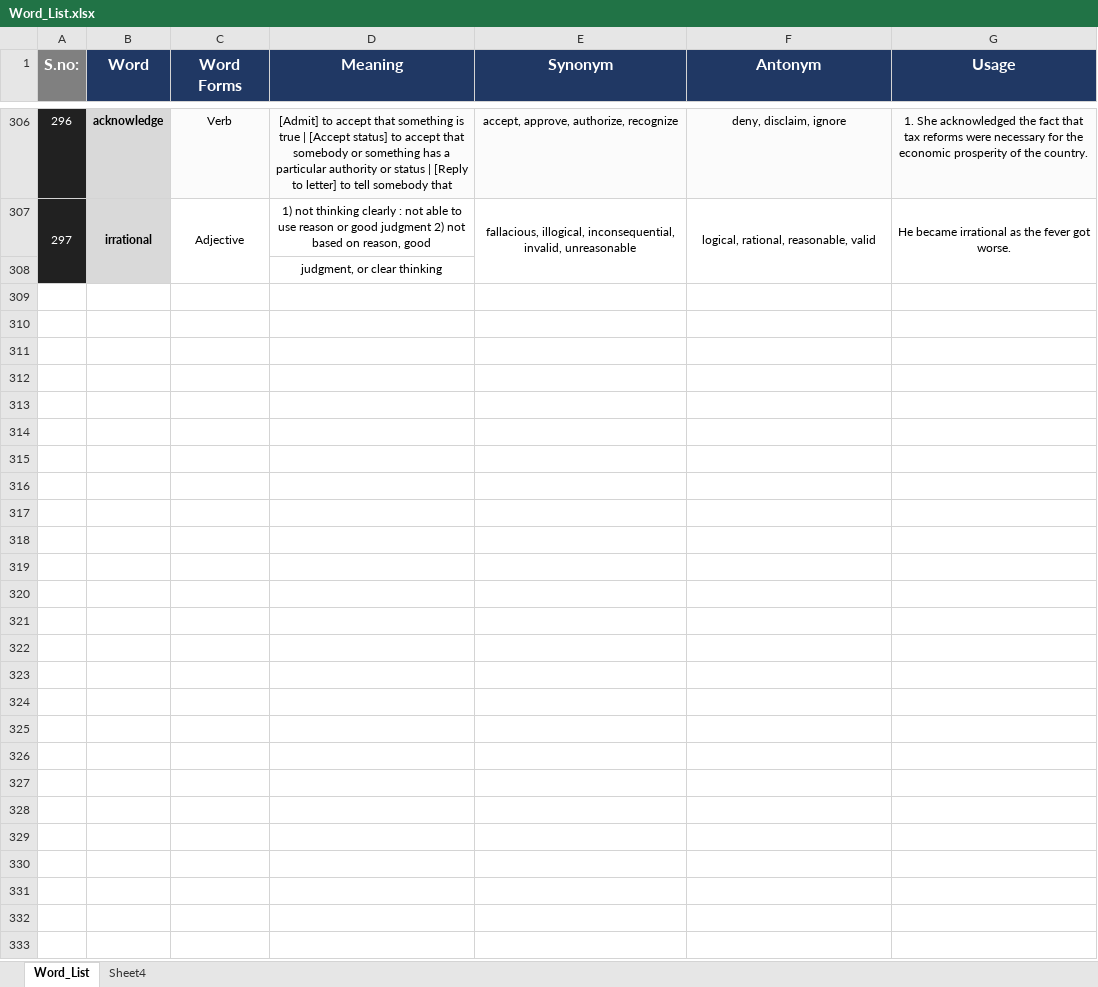
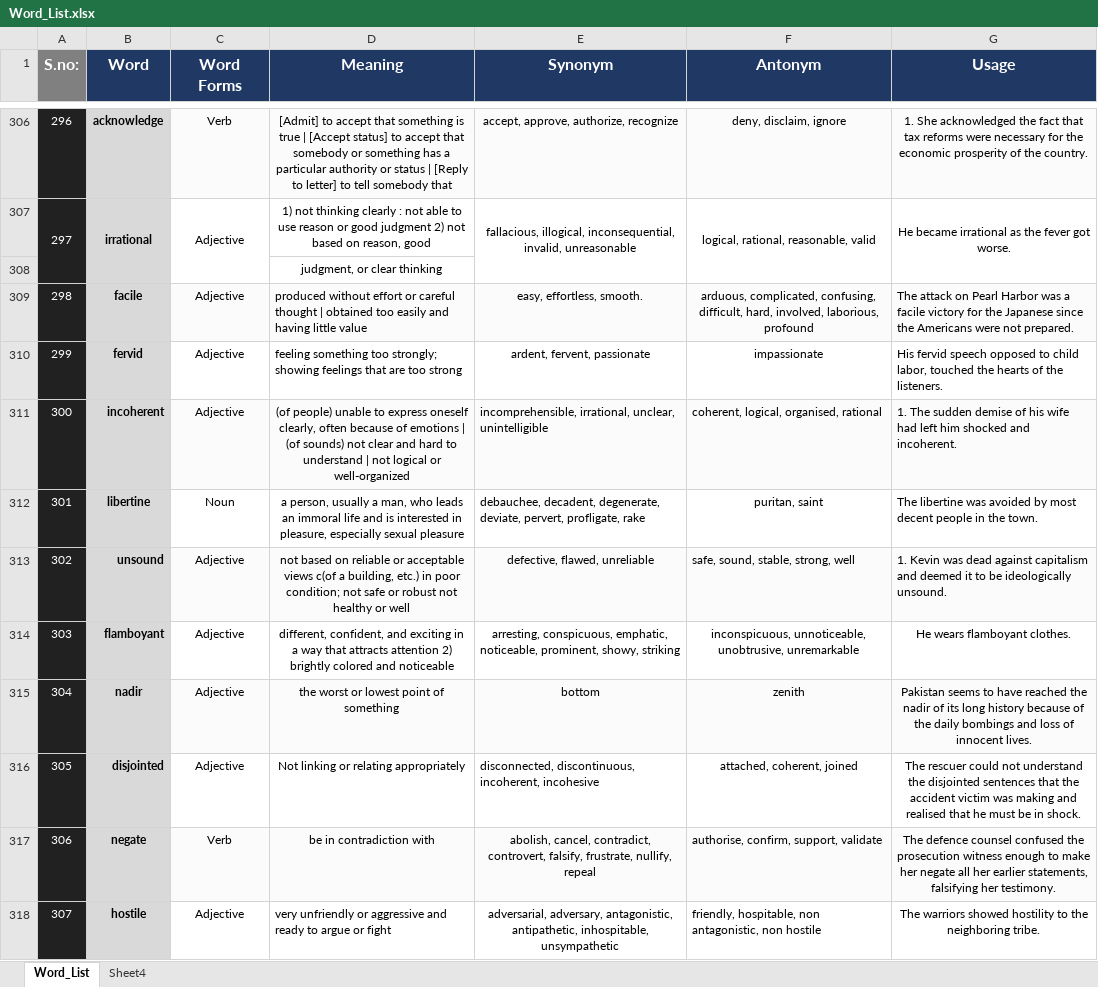
Before and after one commit to IshanAryendu/Word_List, an Excel workbook: Word_List.xlsx, sheet Word_List, drawn as a sheet; only a part is shown, gaps mark what is left out; values as stored, in another font and other column widths than the file's, no borders; the diff covers the shown part only; the diff names each change by its address in the sheet, - before the commit and + after, or states it on an @@ line.

Commit message:
400 Words
Signed-off-by: Ishan Aryendu <ishanaryendu47@gmail.com>

```diff
--- a/Word_List.xlsx (sheet Word_List)
+++ b/Word_List.xlsx (sheet Word_List)
+row 309: 298 | facile | Adjective | produced without effort or careful thought | obtained too easily and having little value | easy, effortless, smooth. | arduous, complicated, confusing, difficult, hard, involved, laborious, profound | The attack on Pearl Harbor was a facile victory for the Japanese since the Americans were not prepared.
+row 310: 299 | fervid | Adjective | feeling something too strongly; showing feelings that are too strong | ardent, fervent, passionate | impassionate | His fervid speech opposed to child labor, touched the hearts of the listeners.
+row 311: 300 | incoherent | Adjective | (of people) unable to express oneself clearly, often because of emotions | (of sounds) not clear and hard to understand | not logical or well-organized | incomprehensible, irrational, unclear, unintelligible | coherent, logical, organised, rational | 1. The sudden demise of his wife had left him shocked and incoherent.
+row 312: 301 | libertine | Noun | a person, usually a man, who leads an immoral life and is interested in pleasure, especially sexual pleasure | debauchee, decadent, degenerate, deviate, pervert, profligate, rake | puritan, saint | The libertine was avoided by most decent people in the town.
+row 313: 302 | unsound | Adjective | not based on reliable or acceptable views c(of a building, etc.) in poor condition; not safe or robust not healthy or well | defective, flawed, unreliable | safe, sound, stable, strong, well | 1. Kevin was dead against capitalism and deemed it to be ideologically unsound.
+row 314: 303 | flamboyant | Adjective | different, confident, and exciting in a way that attracts attention 2) brightly colored and noticeable | arresting, conspicuous, emphatic, noticeable, prominent, showy, striking | inconspicuous, unnoticeable, unobtrusive, unremarkable | He wears flamboyant clothes.
+row 315: 304 | nadir | Adjective | the worst or lowest point of something | bottom | zenith | Pakistan seems to have reached the nadir of its long history because of the daily bombings and loss of innocent lives.
+row 316: 305 | disjointed | Adjective | Not linking or relating appropriately | disconnected, discontinuous, incoherent, incohesive | attached, coherent, joined | The rescuer could not understand the disjointed sentences that the accident victim was making and realised that he must be in shock.
+row 317: 306 | negate | Verb | be in contradiction with | abolish, cancel, contradict, controvert, falsify, frustrate, nullify, repeal | authorise, confirm, support, validate | The defence counsel confused the prosecution witness enough to make her negate all her earlier statements, falsifying her testimony.
+row 318: 307 | hostile | Adjective | very unfriendly or aggressive and ready to argue or fight | adversarial, adversary, antagonistic, antipathetic, inhospitable, unsympathetic | friendly, hospitable, non antagonistic, non hostile | The warriors showed hostility to the neighboring tribe.
```
Also changed, not shown: 110 added rows elsewhere in this sheet.
